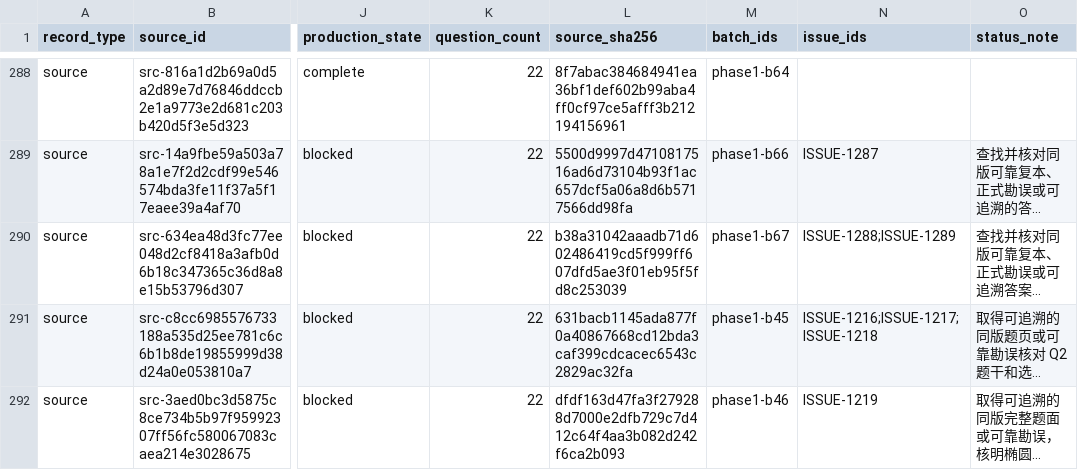
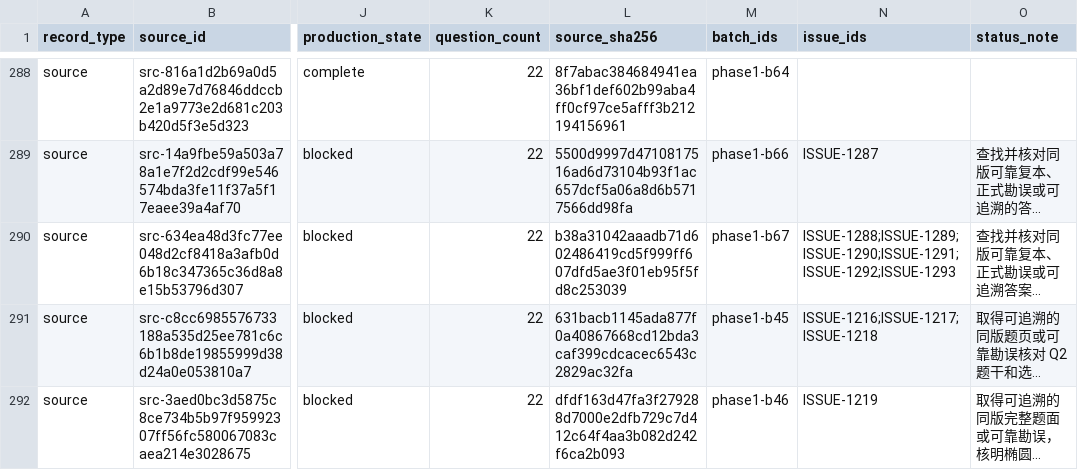
Before and after one commit to LightYourJourney/gaokao-math-latex, a CSV file: math-gaokao-latex/manifest.csv, drawn as a sheet; only a part is shown, gaps mark what is left out; long unchanged cells end in …; the diff names each change by its address in the sheet, - before the commit and + after, or states it on an @@ line.

Commit message:
docs(gaokao): close visual review for 2006 Tianjin science

```diff
--- a/math-gaokao-latex/manifest.csv
+++ b/math-gaokao-latex/manifest.csv
-N290 (issue_ids): ISSUE-1288;ISSUE-1289
+N290 (issue_ids): ISSUE-1288;ISSUE-1289;ISSUE-1290;ISSUE-1291;ISSUE-1292;ISSUE-1293
```
Also changed, not shown: 10 other files.
